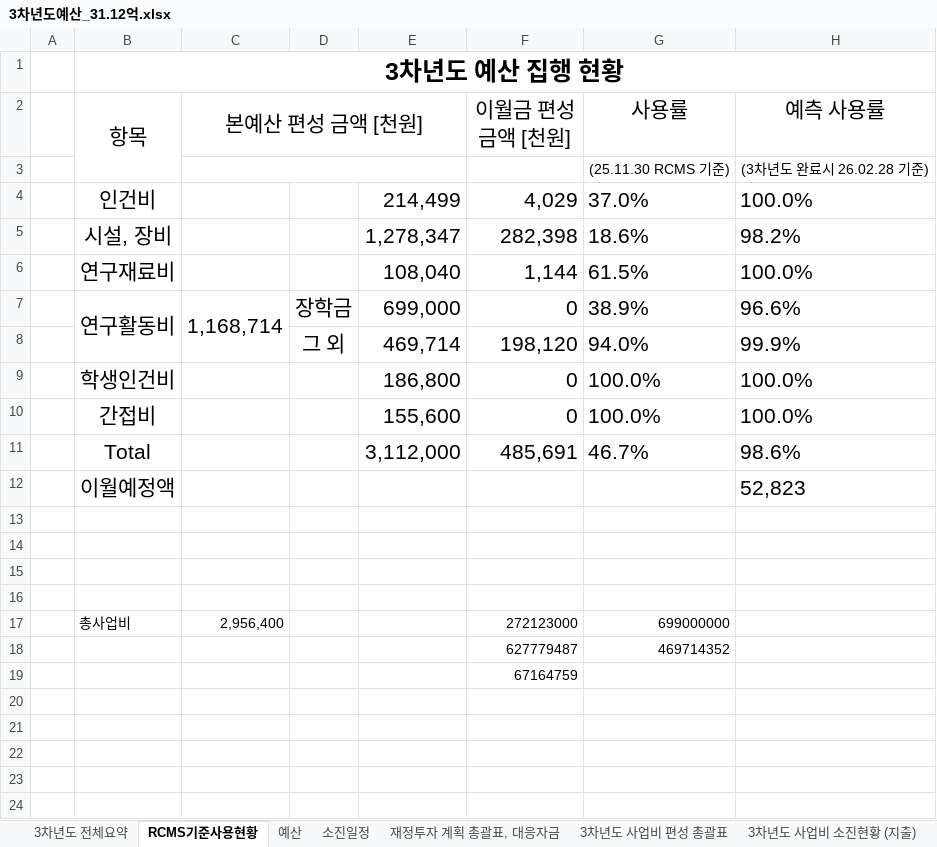
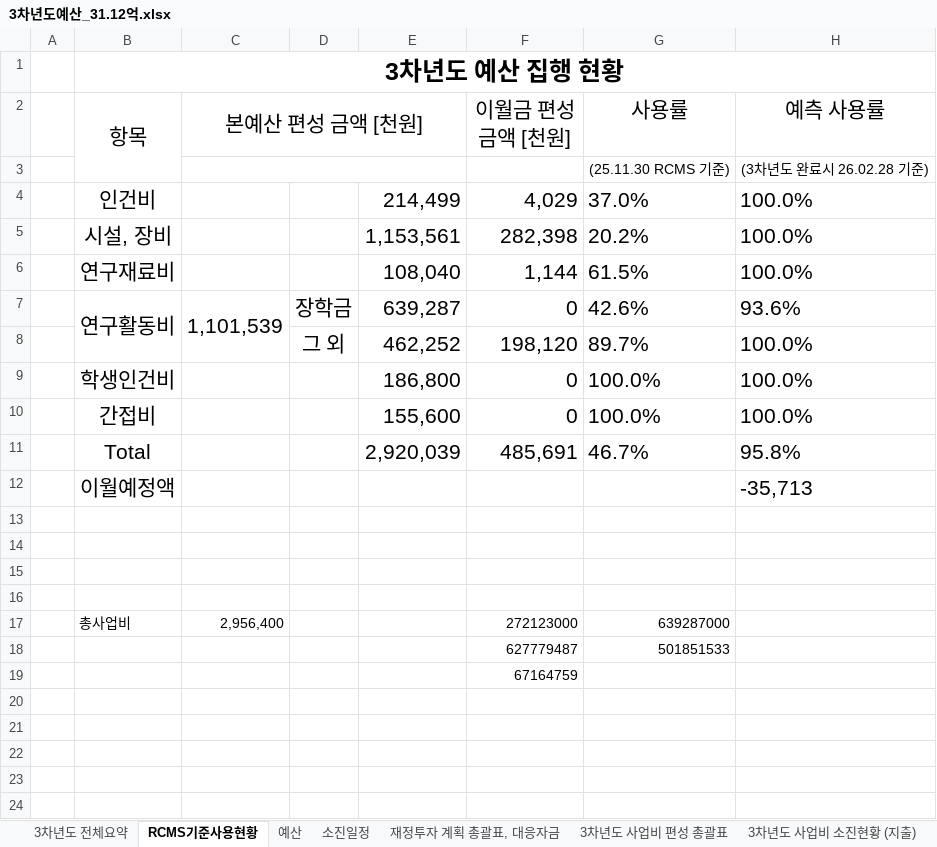
Before and after one commit to vectorcont62-dev/SSSU-third, an Excel workbook: 3차년도예산_31.12억.xlsx, sheet RCMS기준사용현황, drawn as a sheet; only a part is shown; values as stored, in another font and other column widths than the file's, no borders; the diff names each change by its address in the sheet, - before the commit and + after, or states it on an @@ line.

```diff
--- a/3차년도예산_31.12억.xlsx (sheet RCMS기준사용현황)
+++ b/3차년도예산_31.12억.xlsx (sheet RCMS기준사용현황)
-E5: 1,278,347
+E5: 1,153,561
-G5 (사용률): 18.6%
+G5 (사용률): 20.2%
-H5 (예측 사용률): 98.2%
+H5 (예측 사용률): 100.0%
-C7 (본예산 편성 금액 [천원]): 1,168,714
+C7 (본예산 편성 금액 [천원]): 1,101,539
-E7: 699,000
+E7: 639,287
-G7 (사용률): 38.9%
+G7 (사용률): 42.6%
-H7 (예측 사용률): 96.6%
+H7 (예측 사용률): 93.6%
-E8: 469,714
+E8: 462,252
-G8 (사용률): 94.0%
+G8 (사용률): 89.7%
-H8 (예측 사용률): 99.9%
+H8 (예측 사용률): 100.0%
-E11: 3,112,000
+E11: 2,920,039
-H11 (예측 사용률): 98.6%
+H11 (예측 사용률): 95.8%
-H12 (예측 사용률): 52,823
+H12 (예측 사용률): -35,713
-G17 (사용률): 699000000
+G17 (사용률): 639287000
-G18 (사용률): 469714352
+G18 (사용률): 501851533
```
Also changed, not shown: sheet 소진일정, sheet 예산, sheet 3차년도 전체요약, sheet 3차년도 사업비 편성 총괄표, sheet 재정투자 계획 총괄표, 대응자금, sheet 3차년도 사업비 소진현황 (지출), formulas that keep their value, charts or pictures, 현장실사 251130 기준 RCMS 활용내역 정리/20251203_RCMS 연구비 사용 내역.xlsx, 7 other files.
